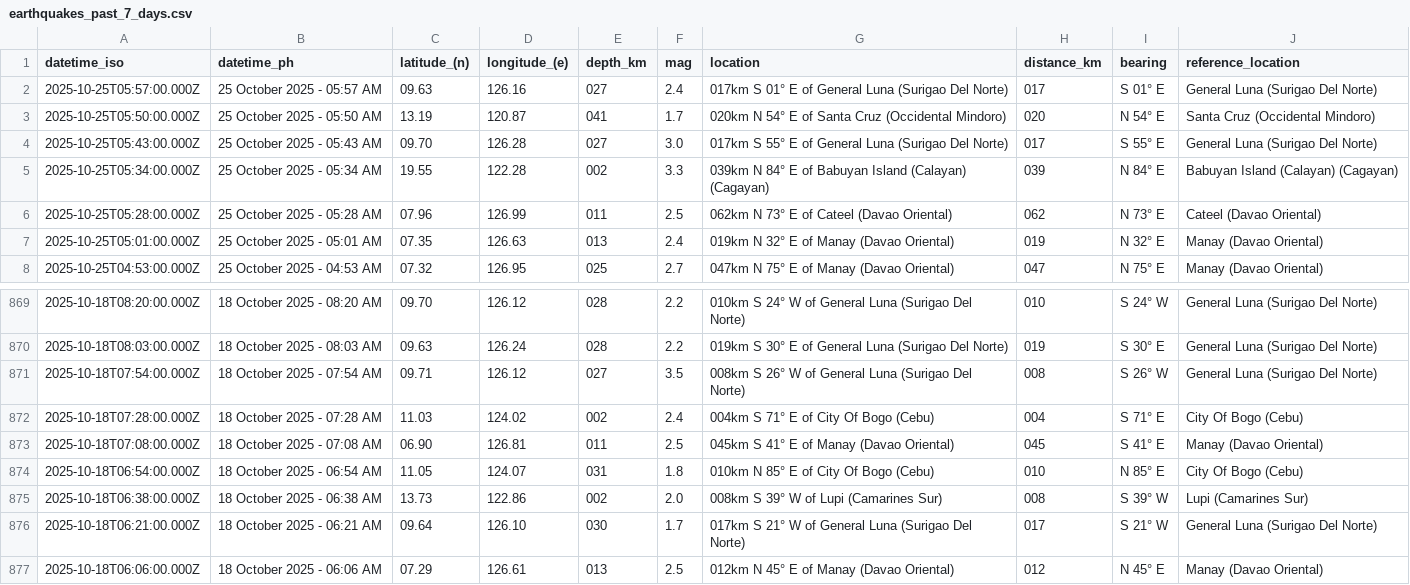
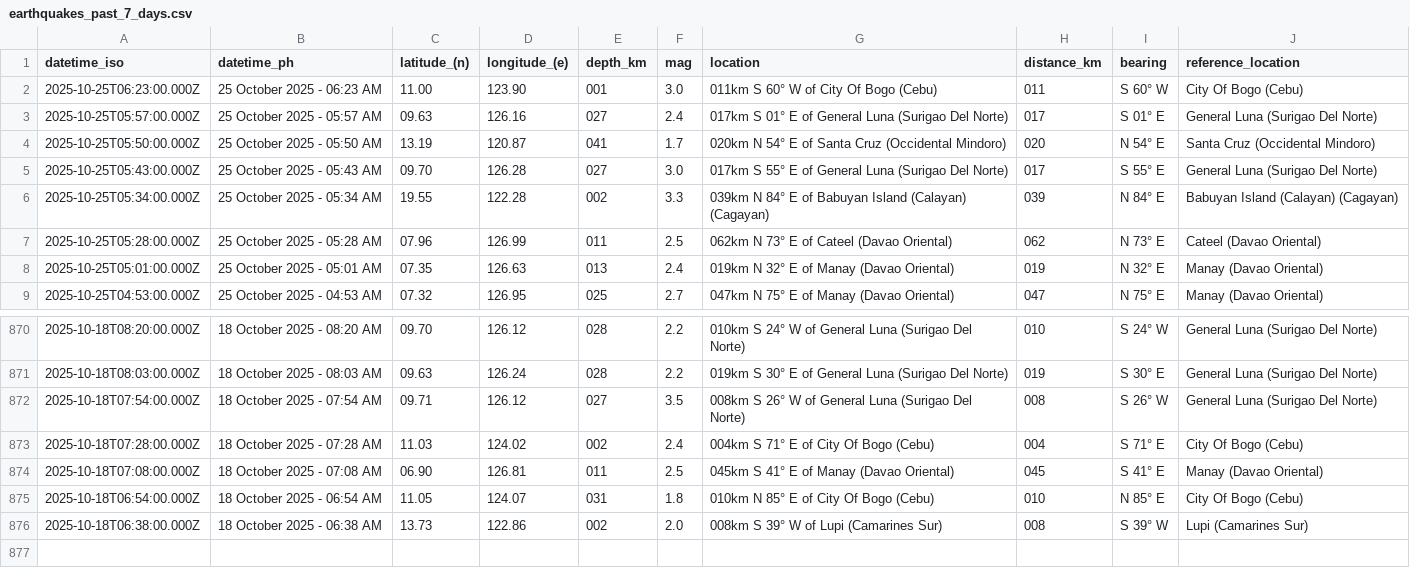
Before and after one commit to Waytii/chamthesleeptalker, a CSV file: earthquakes_past_7_days.csv, drawn as a sheet; only a part is shown, gaps mark what is left out; removed rows and columns are numbered as before the commit, all else as after; the diff names each change by its address in the sheet, - before the commit and + after, or states it on an @@ line.

```diff
--- a/earthquakes_past_7_days.csv
+++ b/earthquakes_past_7_days.csv
+row 2: 2025-10-25T06:23:00.000Z | 25 October 2025 - 06:23 AM | 11.00 | 123.90 | 001 | 3.0 | 011km S 60° W of City Of Bogo (Cebu) | 011 | S 60° W | City Of Bogo (Cebu)
-row 876: 2025-10-18T06:21:00.000Z | 18 October 2025 - 06:21 AM | 09.64 | 126.10 | 030 | 1.7 | 017km S 21° W of General Luna (Surigao Del Norte) | 017 | S 21° W | General Luna (Surigao Del Norte)
-row 877: 2025-10-18T06:06:00.000Z | 18 October 2025 - 06:06 AM | 07.29 | 126.61 | 013 | 2.5 | 012km N 45° E of Manay (Davao Oriental) | 012 | N 45° E | Manay (Davao Oriental)
```
Also changed, not shown: earthquake_summary_stats.csv, earthquakes.csv, 5 other files.
